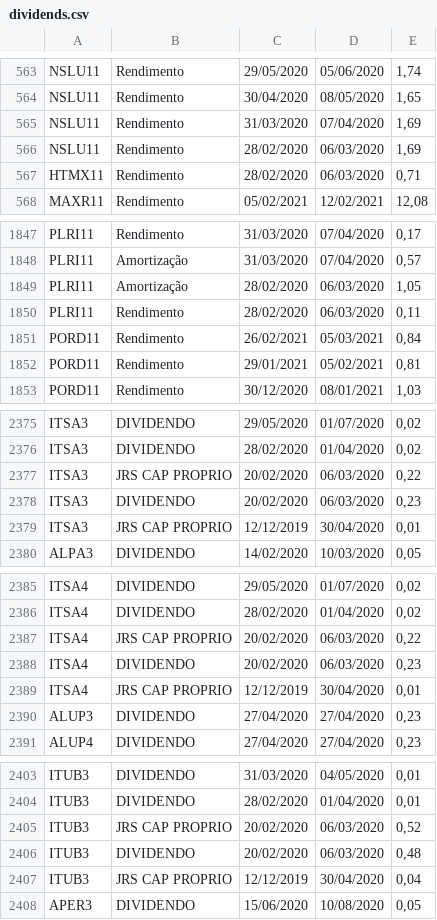
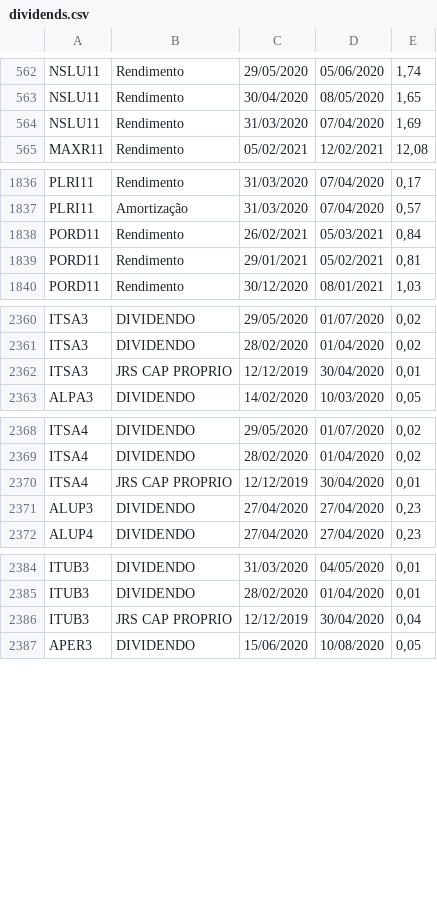
Before and after one commit to controlinvest/controlinvest.github.io, a CSV file: csv/dividends.csv, drawn as a sheet; only a part is shown, gaps mark what is left out; the diff covers the shown part only; the diff names each change by its address in the sheet, - before the commit and + after, or states it on an @@ line.

```diff
--- a/csv/dividends.csv
+++ b/csv/dividends.csv
-row 566: NSLU11 | Rendimento | 28/02/2020 | 06/03/2020 | 1,69
-row 567: HTMX11 | Rendimento | 28/02/2020 | 06/03/2020 | 0,71
-row 1849: PLRI11 | Amortização | 28/02/2020 | 06/03/2020 | 1,05
-row 1850: PLRI11 | Rendimento | 28/02/2020 | 06/03/2020 | 0,11
-row 2377: ITSA3 | JRS CAP PROPRIO | 20/02/2020 | 06/03/2020 | 0,22
-row 2378: ITSA3 | DIVIDENDO | 20/02/2020 | 06/03/2020 | 0,23
-row 2387: ITSA4 | JRS CAP PROPRIO | 20/02/2020 | 06/03/2020 | 0,22
-row 2388: ITSA4 | DIVIDENDO | 20/02/2020 | 06/03/2020 | 0,23
-row 2405: ITUB3 | JRS CAP PROPRIO | 20/02/2020 | 06/03/2020 | 0,52
-row 2406: ITUB3 | DIVIDENDO | 20/02/2020 | 06/03/2020 | 0,48
```
Also changed, not shown: 15 removed rows elsewhere in this file, csv/fii-analysis.csv, csv/sector-list.csv, 6 other files.
